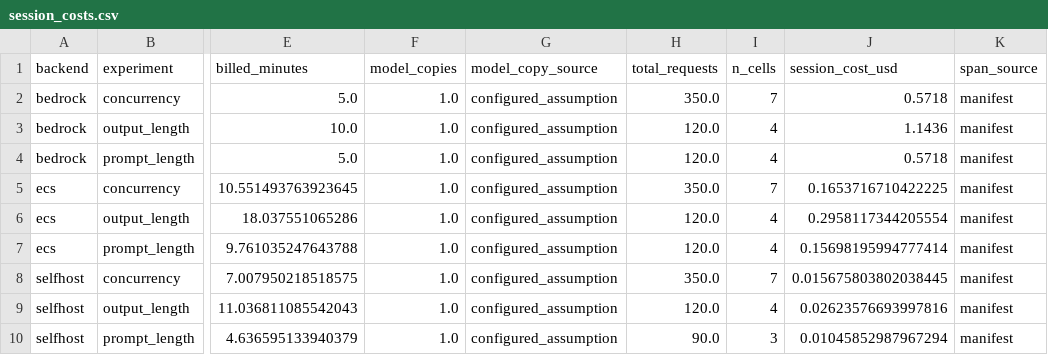
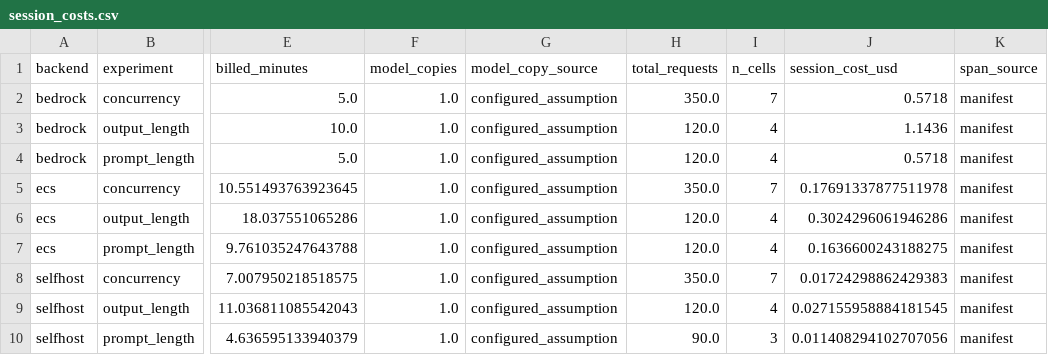
Before and after one commit to taixingbi/llm-serving-deployment-eval, a CSV file: results/session_costs.csv, drawn as a sheet; only a part is shown, gaps mark what is left out; the diff names each change by its address in the sheet, - before the commit and + after, or states it on an @@ line.

```diff
--- a/results/session_costs.csv
+++ b/results/session_costs.csv
-J5 (session_cost_usd): 0.1653716710422225
+J5 (session_cost_usd): 0.17691337877511978
-J6 (session_cost_usd): 0.2958117344205554
+J6 (session_cost_usd): 0.3024296061946286
-J7 (session_cost_usd): 0.15698195994777414
+J7 (session_cost_usd): 0.1636600243188275
-J8 (session_cost_usd): 0.015675803802038445
+J8 (session_cost_usd): 0.01724298862429383
-J9 (session_cost_usd): 0.02623576693997816
+J9 (session_cost_usd): 0.027155958884181545
-J10 (session_cost_usd): 0.01045852987967294
+J10 (session_cost_usd): 0.011408294102707056
```
Also changed, not shown: results/with_cost.csv, 3 other files.
